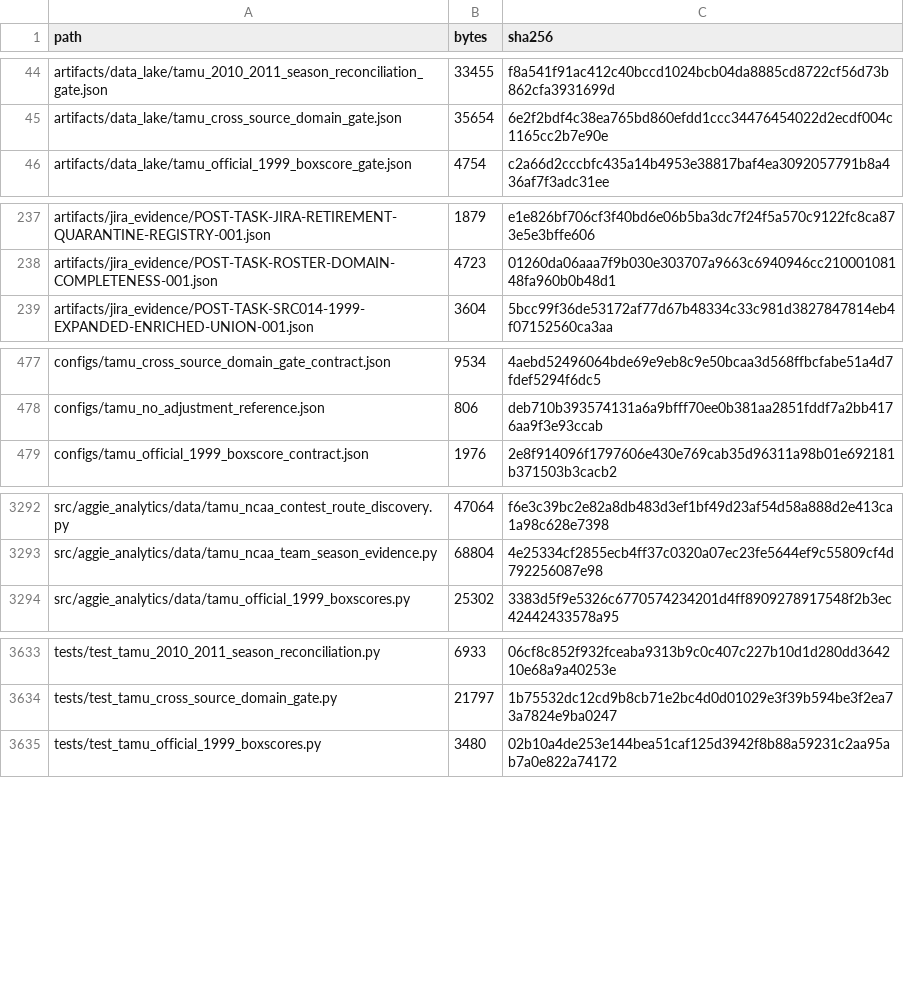
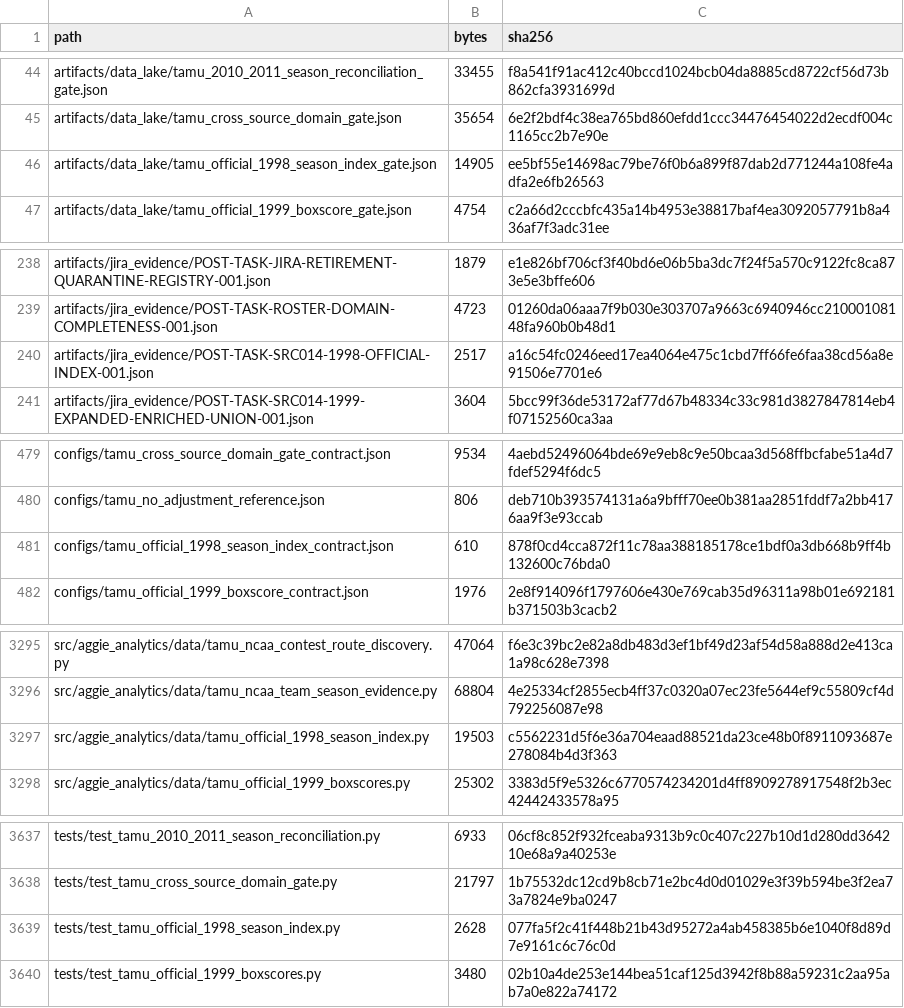
Before and after one commit to KevinSGarrett/BatteredAggieSyndrome, a CSV file: provenance/PROJECT_FILE_MANIFEST.csv, drawn as a sheet; only a part is shown, gaps mark what is left out; the diff covers the shown part only.

Commit message:
[material] data(BAT-634): capture official 1998 season index

```diff
--- a/provenance/PROJECT_FILE_MANIFEST.csv
+++ b/provenance/PROJECT_FILE_MANIFEST.csv
@@ -45,2 +45,3 @@ artifacts/data_lake/tamu_2010_2011_season_reconciliation_gate.json,33455,f8a541f
 artifacts/data_lake/tamu_cross_source_domain_gate.json,35654,6e2f2bdf4c38ea765bd860efdd1ccc34476454022d2ecdf004c1165cc2b7e90e
+artifacts/data_lake/tamu_official_1998_season_index_gate.json,14905,ee5bf55e14698ac79be76f0b6a899f87dab2d771244a108fe4adfa2e6fb26563
 artifacts/data_lake/tamu_official_1999_boxscore_gate.json,4754,c2a66d2cccbfc435a14b4953e38817baf4ea3092057791b8a436af7f3adc31ee
@@ -238,2 +239,3 @@ artifacts/jira_evidence/POST-TASK-JIRA-RETIREMENT-QUARANTINE-REGISTRY-001.json,1
 artifacts/jira_evidence/POST-TASK-ROSTER-DOMAIN-COMPLETENESS-001.json,4723,01260da06aaa7f9b030e303707a9663c6940946cc21000108148fa960b0b48d1
+artifacts/jira_evidence/POST-TASK-SRC014-1998-OFFICIAL-INDEX-001.json,2517,a16c54fc0246eed17ea4064e475c1cbd7ff66fe6faa38cd56a8e91506e7701e6
 artifacts/jira_evidence/POST-TASK-SRC014-1999-EXPANDED-ENRICHED-UNION-001.json,3604,5bcc99f36de53172af77d67b48334c33c981d3827847814eb4f07152560ca3aa
@@ -478,2 +480,3 @@ configs/tamu_cross_source_domain_gate_contract.json,9534,4aebd52496064bde69e9eb8
 configs/tamu_no_adjustment_reference.json,806,deb710b393574131a6a9bfff70ee0b381aa2851fddf7a2bb4176aa9f3e93ccab
+configs/tamu_official_1998_season_index_contract.json,610,878f0cd4cca872f11c78aa388185178ce1bdf0a3db668b9ff4b132600c76bda0
 configs/tamu_official_1999_boxscore_contract.json,1976,2e8f914096f1797606e430e769cab35d96311a98b01e692181b371503b3cacb2
@@ -3293,2 +3296,3 @@ src/aggie_analytics/data/tamu_ncaa_contest_route_discovery.py,47064,f6e3c39bc2e8
 src/aggie_analytics/data/tamu_ncaa_team_season_evidence.py,68804,4e25334cf2855ecb4ff37c0320a07ec23fe5644ef9c55809cf4d792256087e98
+src/aggie_analytics/data/tamu_official_1998_season_index.py,19503,c5562231d5f6e36a704eaad88521da23ce48b0f8911093687e278084b4d3f363
 src/aggie_analytics/data/tamu_official_1999_boxscores.py,25302,3383d5f9e5326c6770574234201d4ff8909278917548f2b3ec42442433578a95
@@ -3634,2 +3638,3 @@ tests/test_tamu_2010_2011_season_reconciliation.py,6933,06cf8c852f932fceaba9313b
 tests/test_tamu_cross_source_domain_gate.py,21797,1b75532dc12cd9b8cb71e2bc4d0d01029e3f39b594be3f2ea73a7824e9ba0247
+tests/test_tamu_official_1998_season_index.py,2628,077fa5f2c41f448b21b43d95272a4ab458385b6e1040f8d89d7e9161c6c76c0d
 tests/test_tamu_official_1999_boxscores.py,3480,02b10a4de253e144bea51caf125d3942f8b88a59231c2aa95ab7a0e822a74172
```
Also changed, not shown: 2 added rows and 8 edited cells elsewhere in this file, 12 other files.
